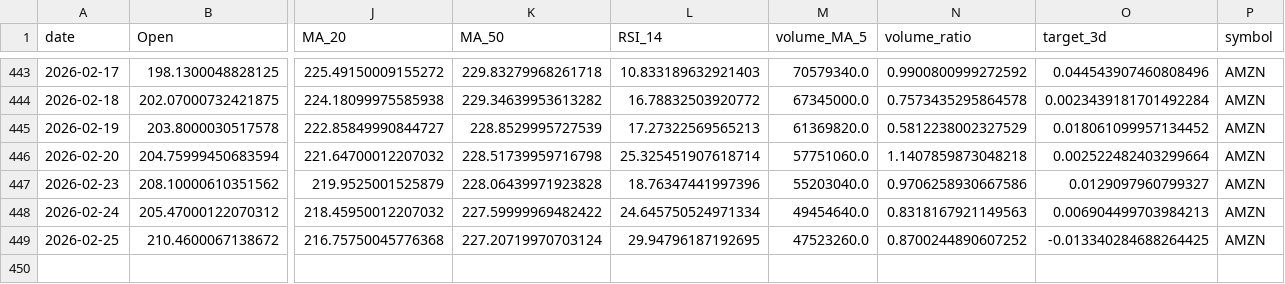
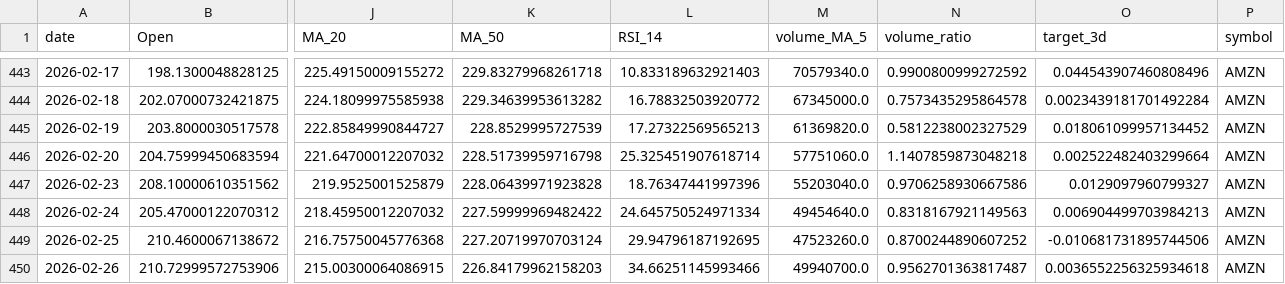
Before and after one commit to adam-hassen/stock-auto-update, a CSV file: data/AMZN.csv, drawn as a sheet; only a part is shown, gaps mark what is left out; rows hold the shown columns only; the diff names each change by its address in the sheet, - before the commit and + after, or states it on an @@ line.

```diff
--- a/data/AMZN.csv
+++ b/data/AMZN.csv
-O449 (target_3d): -0.013340284688264425
+O449 (target_3d): -0.010681731895744506
+row 450: 2026-02-26 | 210.72999572753906 | 215.00300064086915 | 226.84179962158203 | 34.66251145993466 | 49940700.0 | 0.9562701363817487 | 0.0036552256325934618 | AMZN
```
Also changed, not shown: data/ALL_ACTIONS.csv, data/META.csv, 6 other files.
